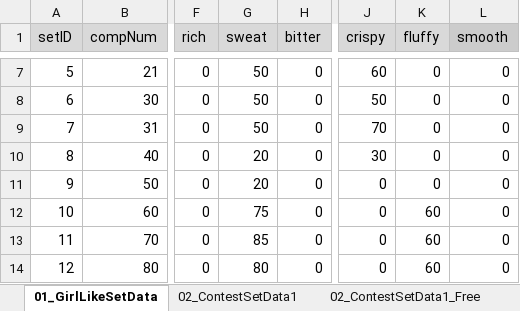
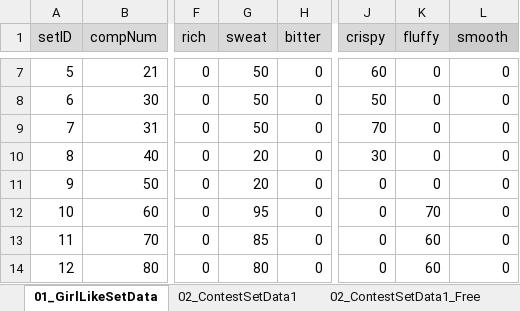
Before and after one commit to matoarita/Okashi_Atlier2, an Excel workbook: Assets/Excel_Data/Entity_GirlLikeSetDataBase.xlsx, sheet 01_GirlLikeSetData, drawn as a sheet; only a part is shown, gaps mark what is left out; values as stored, in another font and other column widths than the file's, no borders; the diff names each change by its address in the sheet, - before the commit and + after, or states it on an @@ line.

```diff
--- a/Assets/Excel_Data/Entity_GirlLikeSetDataBase.xlsx (sheet 01_GirlLikeSetData)
+++ b/Assets/Excel_Data/Entity_GirlLikeSetDataBase.xlsx (sheet 01_GirlLikeSetData)
-G12 (sweat): 75
+G12 (sweat): 95
-K12 (fluffy): 60
+K12 (fluffy): 70
```
Also changed, not shown: Assets/Excel_Data/Entity_ItemDataBase.xlsx, Assets/Excel_Data/Entity_QuestSetDataBase.xlsx, 30 other files.
